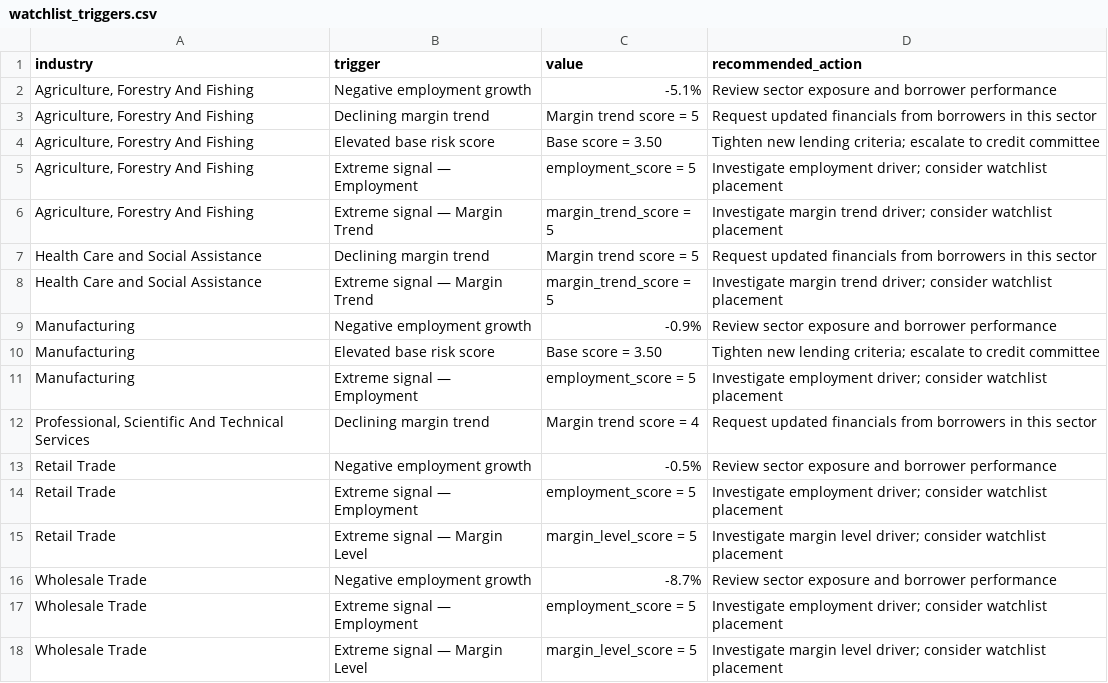
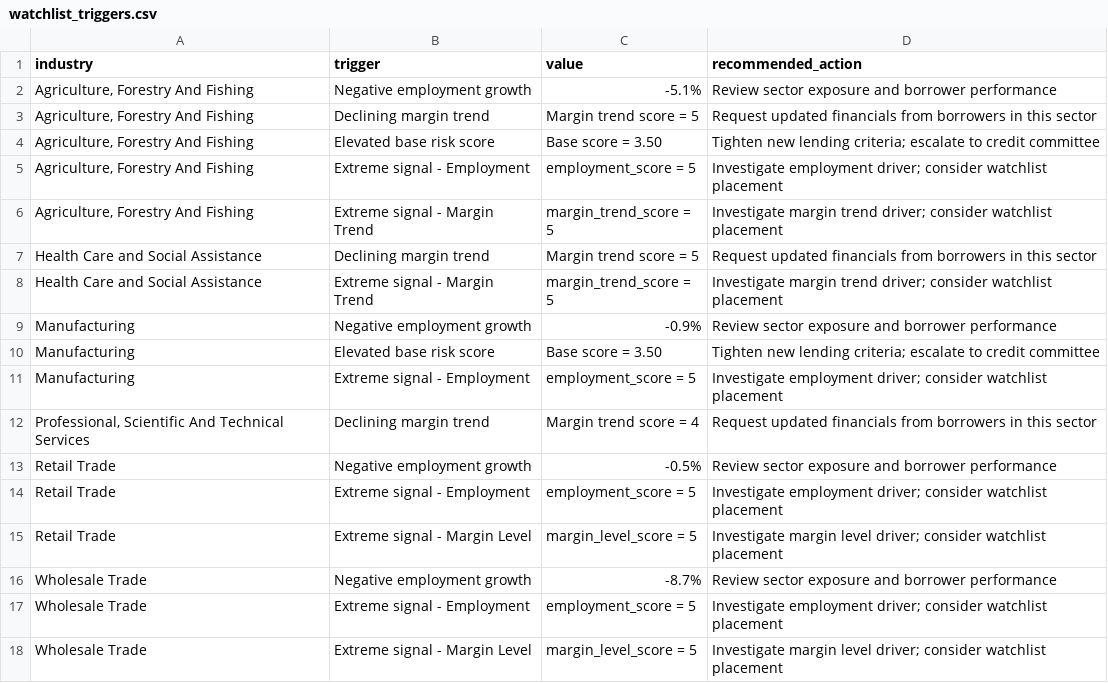
Before and after one commit to Jane511/industry-analysis, a CSV file: output/tables/watchlist_triggers.csv, drawn as a sheet.

```diff
--- a/output/tables/watchlist_triggers.csv
+++ b/output/tables/watchlist_triggers.csv
@@ -4,15 +4,15 @@ industry,trigger,value,recommended_action
 "Agriculture, Forestry And Fishing",Elevated base risk score,Base score = 3.50,Tighten new lending criteria; escalate to credit committee
-"Agriculture, Forestry And Fishing",Extreme signal — Employment,employment_score = 5,Investigate employment driver; consider watchlist placement
-"Agriculture, Forestry And Fishing",Extreme signal — Margin Trend,margin_trend_score = 5,Investigate margin trend driver; consider watchlist placement
+"Agriculture, Forestry And Fishing",Extreme signal - Employment,employment_score = 5,Investigate employment driver; consider watchlist placement
+"Agriculture, Forestry And Fishing",Extreme signal - Margin Trend,margin_trend_score = 5,Investigate margin trend driver; consider watchlist placement
 Health Care and Social Assistance,Declining margin trend,Margin trend score = 5,Request updated financials from borrowers in this sector
-Health Care and Social Assistance,Extreme signal — Margin Trend,margin_trend_score = 5,Investigate margin trend driver; consider watchlist placement
+Health Care and Social Assistance,Extreme signal - Margin Trend,margin_trend_score = 5,Investigate margin trend driver; consider watchlist placement
 Manufacturing,Negative employment growth,-0.9%,Review sector exposure and borrower performance
 Manufacturing,Elevated base risk score,Base score = 3.50,Tighten new lending criteria; escalate to credit committee
-Manufacturing,Extreme signal — Employment,employment_score = 5,Investigate employment driver; consider watchlist placement
+Manufacturing,Extreme signal - Employment,employment_score = 5,Investigate employment driver; consider watchlist placement
 "Professional, Scientific And Technical Services",Declining margin trend,Margin trend score = 4,Request updated financials from borrowers in this sector
 Retail Trade,Negative employment growth,-0.5%,Review sector exposure and borrower performance
-Retail Trade,Extreme signal — Employment,employment_score = 5,Investigate employment driver; consider watchlist placement
-Retail Trade,Extreme signal — Margin Level,margin_level_score = 5,Investigate margin level driver; consider watchlist placement
+Retail Trade,Extreme signal - Employment,employment_score = 5,Investigate employment driver; consider watchlist placement
+Retail Trade,Extreme signal - Margin Level,margin_level_score = 5,Investigate margin level driver; consider watchlist placement
 Wholesale Trade,Negative employment growth,-8.7%,Review sector exposure and borrower performance
-Wholesale Trade,Extreme signal — Employment,employment_score = 5,Investigate employment driver; consider watchlist placement
-Wholesale Trade,Extreme signal — Margin Level,margin_level_score = 5,Investigate margin level driver; consider watchlist placement
+Wholesale Trade,Extreme signal - Employment,employment_score = 5,Investigate employment driver; consider watchlist placement
+Wholesale Trade,Extreme signal - Margin Level,margin_level_score = 5,Investigate margin level driver; consider watchlist placement
```
Also changed, not shown: 27 other files.
